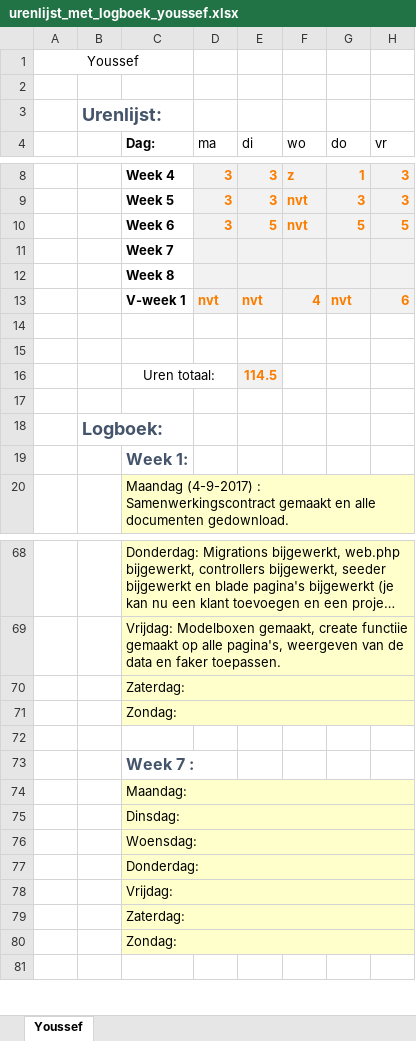
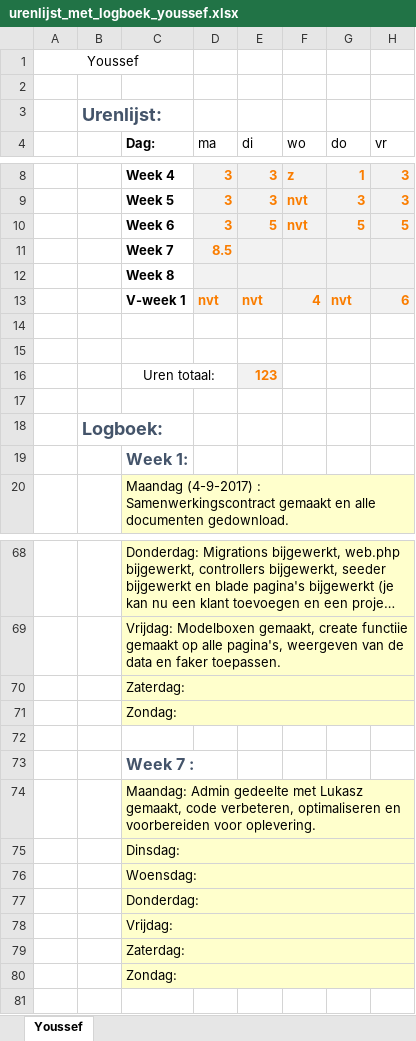
Before and after one commit to jpslimmen2/Barroc-IT-Groep-2, an Excel workbook: Documentation/Documentation_made/logboeken/urenlijst_met_logboek_youssef.xlsx, sheet Youssef, drawn as a sheet; only a part is shown, gaps mark what is left out; long unchanged cells end in …; values as stored, in another font and other column widths than the file's, no borders; the diff names each change by its address in the sheet, - before the commit and + after, or states it on an @@ line.

Commit message:
logbook Youssef
+- Logbook

```diff
--- a/Documentation/Documentation_made/logboeken/urenlijst_met_logboek_youssef.xlsx (sheet Youssef)
+++ b/Documentation/Documentation_made/logboeken/urenlijst_met_logboek_youssef.xlsx (sheet Youssef)
-D11 (ma): (empty)
+D11 (ma): 8.5
-E16 (di): 114.5
+E16 (di): 123
-C74 (Dag:): Maandag:
+C74 (Dag:): Maandag: Admin gedeelte met Lukasz gemaakt, code verbeteren, optimaliseren en voorbereiden voor oplevering.
```
